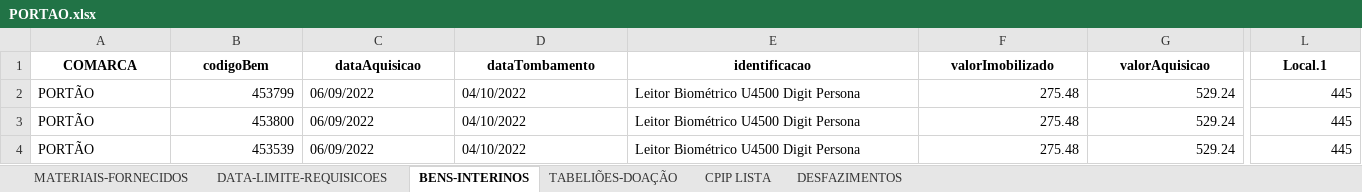
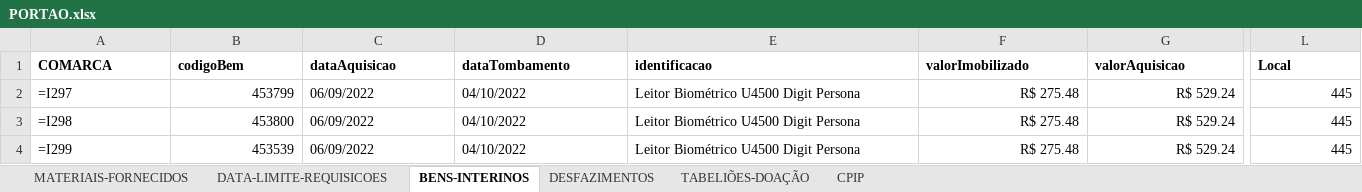
Before and after one commit to dmp-sepat/comarcas, an Excel workbook: PORTAO.xlsx, sheet BENS-INTERINOS, drawn as a sheet; only a part is shown, gaps mark what is left out; values as stored, in another font and other column widths than the file's, no borders; formulas without a stored value are shown as written; the diff covers the shown part only; the diff names each change by its address in the sheet, - before the commit and + after, or states it on an @@ line.

```diff
--- a/PORTAO.xlsx (sheet BENS-INTERINOS)
+++ b/PORTAO.xlsx (sheet BENS-INTERINOS)
-sheet tab: CPIP LISTA
+sheet tab: CPIP
@@ sheet tab order changed: MATERIAIS-FORNECIDOS | DATA-LIMITE-REQUISICOES | BENS-INTERINOS | DESFAZIMENTOS | TABELIÕES-DOAÇÃO | CPIP @@
-A1:L1 alignment: center
+A1:L1 alignment: left
-L1: Local.1
+L1: Local
-A2 (COMARCA): PORTÃO
+A2 (COMARCA): =I297
-F2:F4 (valorImobilizado): 275.48
+F2:F4 (valorImobilizado): R$ 275.48
-G2:G4 (valorAquisicao): 529.24
+G2:G4 (valorAquisicao): R$ 529.24
-A3 (COMARCA): PORTÃO
+A3 (COMARCA): =I298
-A4 (COMARCA): PORTÃO
+A4 (COMARCA): =I299
```
Also changed, not shown: cell formats elsewhere in this sheet, sheet MATERIAIS-FORNECIDOS, sheet DESFAZIMENTOS, sheet TABELIÕES-DOAÇÃO.
